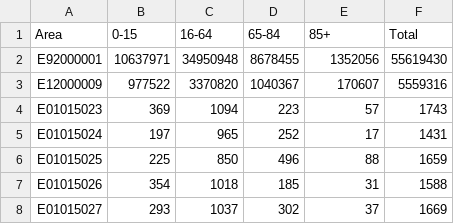
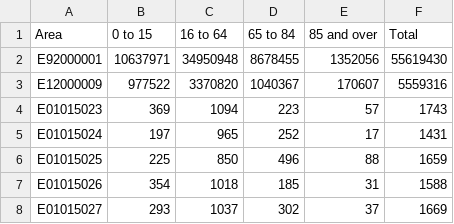
Before and after one commit to Devon-County-Council/jsna, a CSV file: LatestPopulation_Count.csv, drawn as a sheet; only a part is shown.

Commit message:
Update LatestPopulation_Count.csv

```diff
--- a/LatestPopulation_Count.csv
+++ b/LatestPopulation_Count.csv
@@ -1,2 +1,2 @@
-Area,0-15,16-64,65-84,85+,Total
+Area,0 to 15,16 to 64,65 to 84,85 and over,Total
 E92000001,10637971,34950948,8678455,1352056,55619430
```
